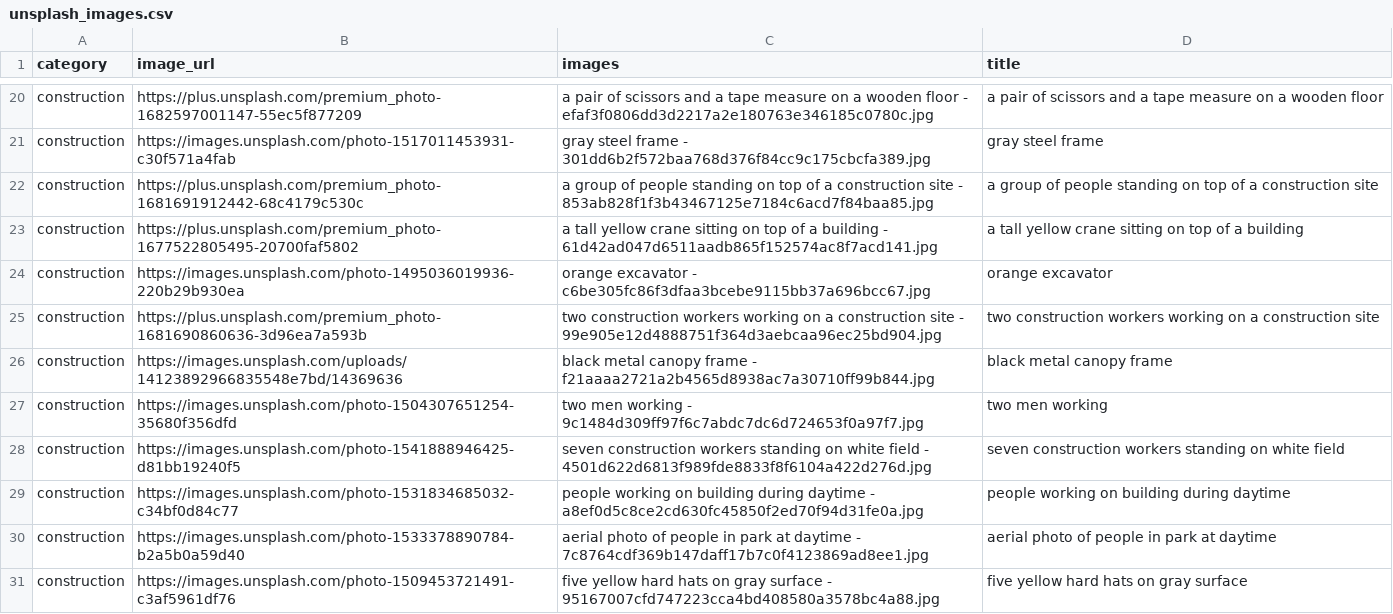
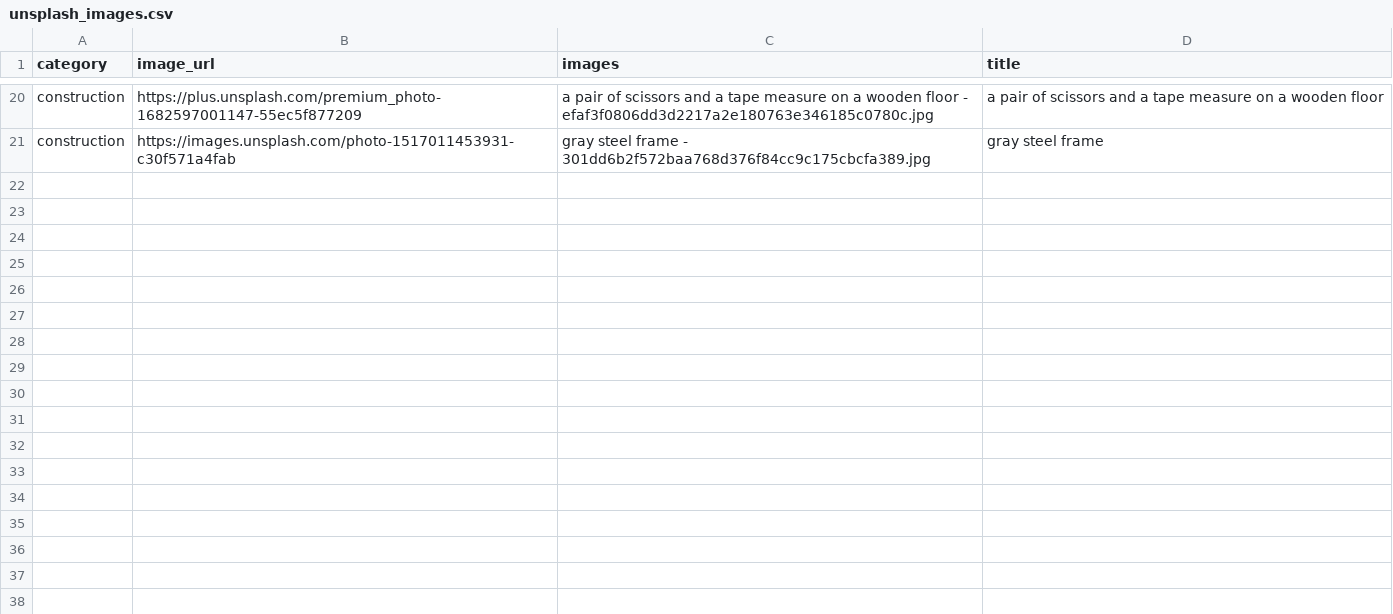
Before and after one commit to likeai22/Data-collection-and-markup-workshops, a CSV file: lesson_6/my_unsplash_project/unsplash_images.csv, drawn as a sheet; only a part is shown, gaps mark what is left out; the diff covers the shown part only; the diff names each change by its address in the sheet, - before the commit and + after, or states it on an @@ line.

```diff
--- a/lesson_6/my_unsplash_project/unsplash_images.csv
+++ b/lesson_6/my_unsplash_project/unsplash_images.csv
-row 22: construction | https://plus.unsplash.com/premium_photo-1681691912442-68c4179c530c | a group of people standing on top of a construction site - 853ab828f1f3b43467125e7184c6acd7f84baa85.jpg | a group of people standing on top of a construction site
-row 23: construction | https://plus.unsplash.com/premium_photo-1677522805495-20700faf5802 | a tall yellow crane sitting on top of a building - 61d42ad047d6511aadb865f152574ac8f7acd141.jpg | a tall yellow crane sitting on top of a building
-row 24: construction | https://images.unsplash.com/photo-1495036019936-220b29b930ea | orange excavator - c6be305fc86f3dfaa3bcebe9115bb37a696bcc67.jpg | orange excavator
-row 25: construction | https://plus.unsplash.com/premium_photo-1681690860636-3d96ea7a593b | two construction workers working on a construction site - 99e905e12d4888751f364d3aebcaa96ec25bd904.jpg | two construction workers working on a construction site
-row 26: construction | https://images.unsplash.com/uploads/14123892966835548e7bd/14369636 | black metal canopy frame - f21aaaa2721a2b4565d8938ac7a30710ff99b844.jpg | black metal canopy frame
-row 27: construction | https://images.unsplash.com/photo-1504307651254-35680f356dfd | two men working - 9c1484d309ff97f6c7abdc7dc6d724653f0a97f7.jpg | two men working
-row 28: construction | https://images.unsplash.com/photo-1541888946425-d81bb19240f5 | seven construction workers standing on white field - 4501d622d6813f989fde8833f8f6104a422d276d.jpg | seven construction workers standing on white field
-row 29: construction | https://images.unsplash.com/photo-1531834685032-c34bf0d84c77 | people working on building during daytime - a8ef0d5c8ce2cd630fc45850f2ed70f94d31fe0a.jpg | people working on building during daytime
-row 30: construction | https://images.unsplash.com/photo-1533378890784-b2a5b0a59d40 | aerial photo of people in park at daytime - 7c8764cdf369b147daff17b7c0f4123869ad8ee1.jpg | aerial photo of people in park at daytime
-row 31: construction | https://images.unsplash.com/photo-1509453721491-c3af5961df76 | five yellow hard hats on gray surface - 95167007cfd747223cca4bd408580a3578bc4a88.jpg | five yellow hard hats on gray surface
```
Also changed, not shown: 10 removed rows elsewhere in this file, 1 other file.
